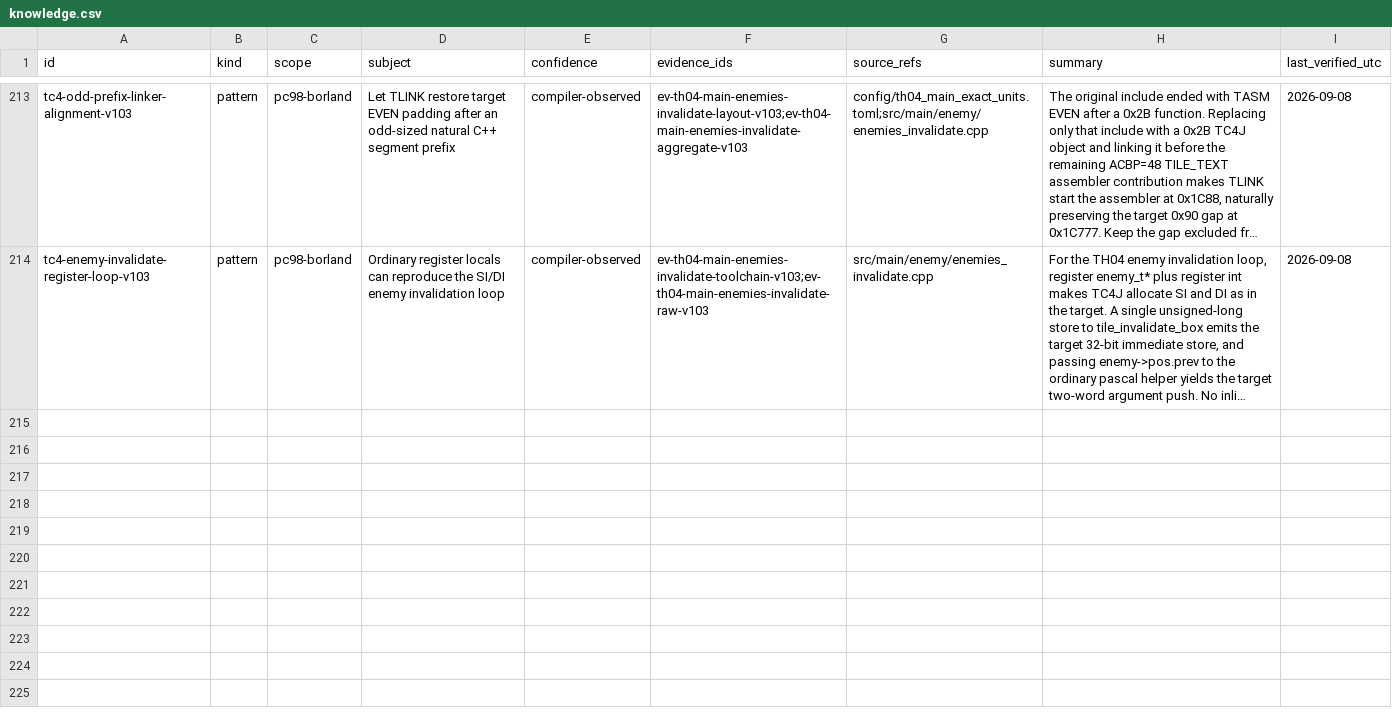
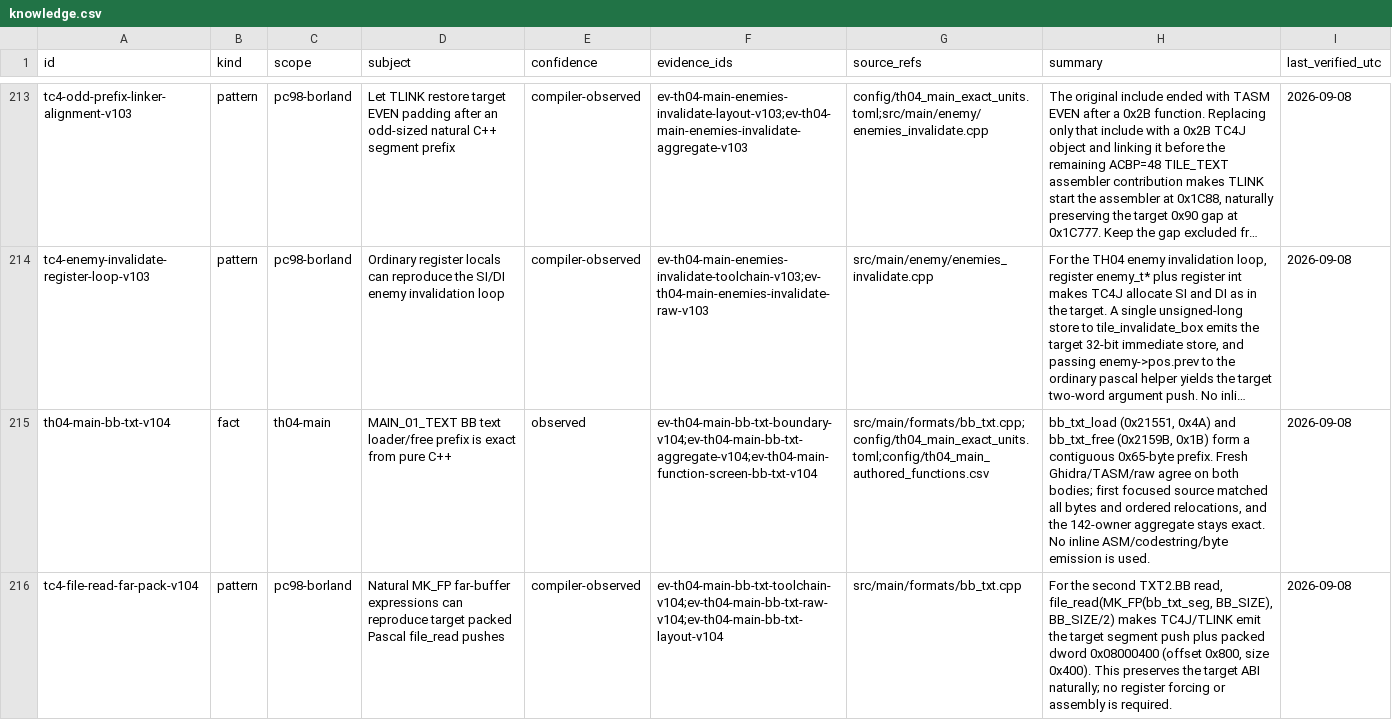
Before and after one commit to N0zoM1z0/th04, a CSV file: config/knowledge.csv, drawn as a sheet; only a part is shown, gaps mark what is left out; long unchanged cells end in …; the diff covers the shown part only; the diff names each change by its address in the sheet, - before the commit and + after, or states it on an @@ line.

```diff
--- a/config/knowledge.csv
+++ b/config/knowledge.csv
+row 215: th04-main-bb-txt-v104 | fact | th04-main | MAIN_01_TEXT BB text loader/free prefix is exact from pure C++ | observed | ev-th04-main-bb-txt-boundary-v104;ev-th04-main-bb-txt-aggregate-v104;ev-th04-main-function-screen-bb-txt-v104 | src/main/formats/bb_txt.cpp;config/th04_main_exact_units.toml;config/th04_main_authored_functions.csv | bb_txt_load (0x21551, 0x4A) and bb_txt_free (0x2159B, 0x1B) form a contiguous 0x65-byte prefix. Fresh Ghidra/TASM/raw agree on both bodies; first focused source matched all bytes and ordered relocations, and the 142-owner aggregate stays exact. No inline ASM/codestring/byte emission is used. | 2026-09-08
+row 216: tc4-file-read-far-pack-v104 | pattern | pc98-borland | Natural MK_FP far-buffer expressions can reproduce target packed Pascal file_read pushes | compiler-observed | ev-th04-main-bb-txt-toolchain-v104;ev-th04-main-bb-txt-raw-v104;ev-th04-main-bb-txt-layout-v104 | src/main/formats/bb_txt.cpp | For the second TXT2.BB read, file_read(MK_FP(bb_txt_seg, BB_SIZE), BB_SIZE/2) makes TC4J/TLINK emit the target segment push plus packed dword 0x08000400 (offset 0x800, size 0x400). This preserves the target ABI naturally; no register forcing or assembly is required. | 2026-09-08
```
Also changed, not shown: 1 added row elsewhere in this file, config/evidence.csv, config/th04_function_boundaries.csv, 11 other files.
